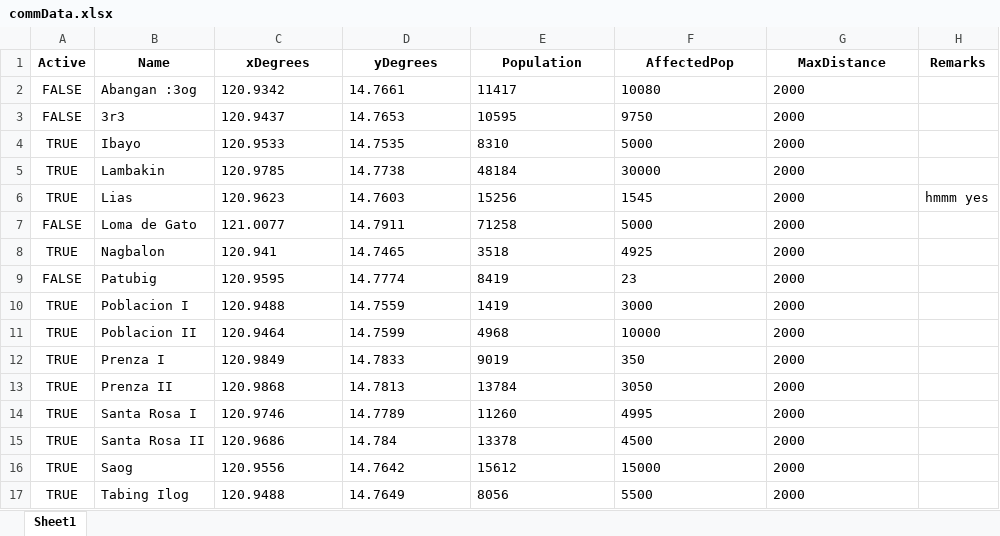
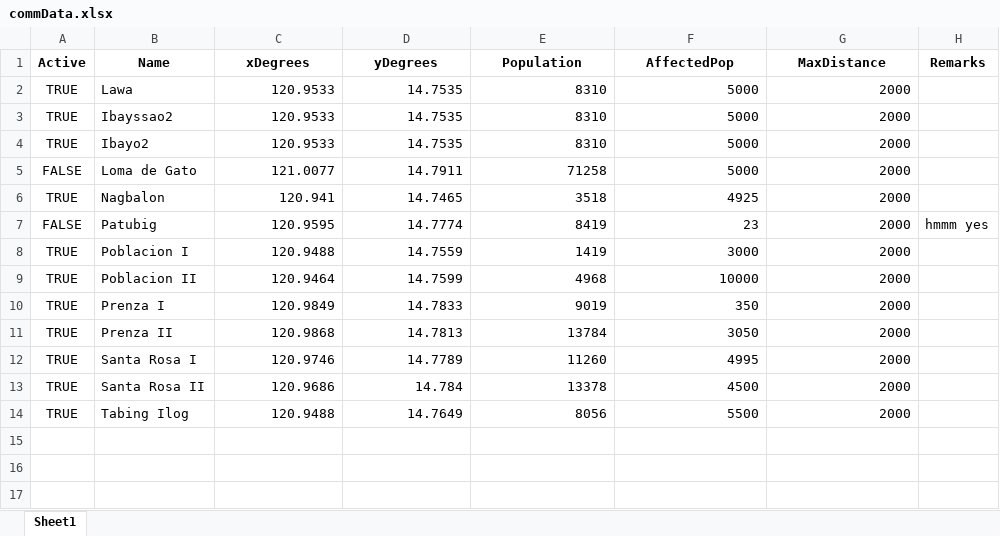
Before and after one commit to Lucianono/ShelterAlloc_Thesis, an Excel workbook: ProgramSrc/commData.xlsx, sheet Sheet1, drawn as a sheet; values as stored, in another font and other column widths than the file's, no borders; removed rows and columns are numbered as before the commit, all else as after; the diff names each change by its address in the sheet, - before the commit and + after, or states it on an @@ line.

```diff
--- a/ProgramSrc/commData.xlsx (sheet Sheet1)
+++ b/ProgramSrc/commData.xlsx (sheet Sheet1)
-row 2: FALSE | Abangan :3og | 120.9342 | 14.7661 | 11417 | 10080 | 2000
-row 3: FALSE | 3r3 | 120.9437 | 14.7653 | 10595 | 9750 | 2000
+row 2: TRUE | Lawa | 120.9533 | 14.7535 | 8310 | 5000 | 2000
+row 3: TRUE | Ibayssao2 | 120.9533 | 14.7535 | 8310 | 5000 | 2000
-B4 (Name): Ibayo
+B4 (Name): Ibayo2
-C4:G4 alignment: left
+C4:G4 alignment: right
-row 5: TRUE | Lambakin | 120.9785 | 14.7738 | 48184 | 30000 | 2000
-row 6: TRUE | Lias | 120.9623 | 14.7603 | 15256 | 1545 | 2000 | hmmm yes
-C5:G13 alignment: left
+C5:G13 alignment: right
-H7 (Remarks): (empty)
+H7 (Remarks): hmmm yes
-row 16: TRUE | Saog | 120.9556 | 14.7642 | 15612 | 15000 | 2000
-C14:G14 alignment: left
+C14:G14 alignment: right
```
Also changed, not shown: 2 other files.
